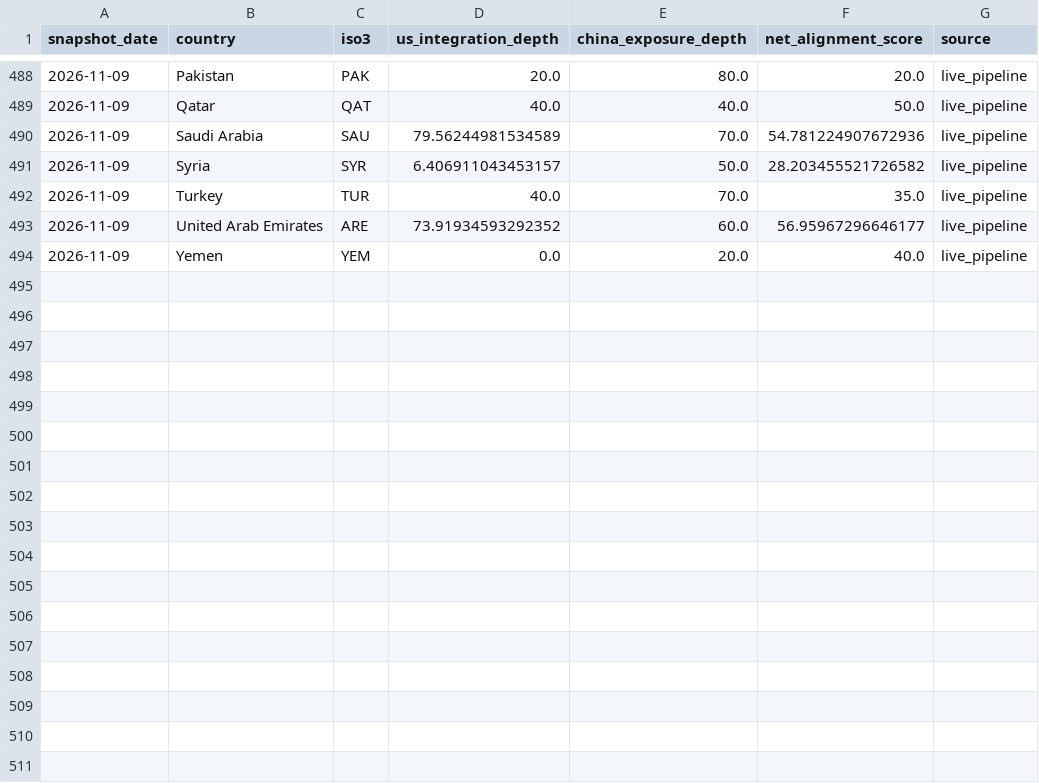
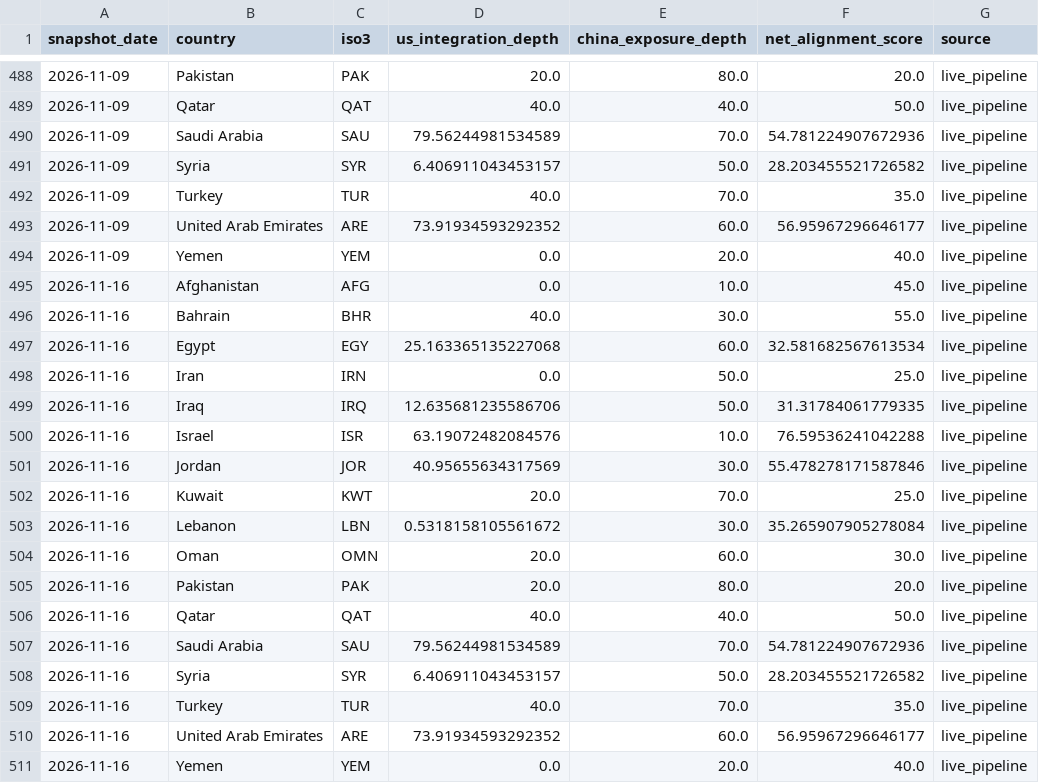
Before and after one commit to rafaywaqar2004-lang/oaqjp-final-project-emb-ai, a CSV file: data/computed/composite_scores_history.csv, drawn as a sheet; only a part is shown, gaps mark what is left out; the diff names each change by its address in the sheet, - before the commit and + after, or states it on an @@ line.

```diff
--- a/data/computed/composite_scores_history.csv
+++ b/data/computed/composite_scores_history.csv
+row 495: 2026-11-16 | Afghanistan | AFG | 0.0 | 10.0 | 45.0 | live_pipeline
+row 496: 2026-11-16 | Bahrain | BHR | 40.0 | 30.0 | 55.0 | live_pipeline
+row 497: 2026-11-16 | Egypt | EGY | 25.163365135227068 | 60.0 | 32.581682567613534 | live_pipeline
+row 498: 2026-11-16 | Iran | IRN | 0.0 | 50.0 | 25.0 | live_pipeline
+row 499: 2026-11-16 | Iraq | IRQ | 12.635681235586706 | 50.0 | 31.31784061779335 | live_pipeline
+row 500: 2026-11-16 | Israel | ISR | 63.19072482084576 | 10.0 | 76.59536241042288 | live_pipeline
+row 501: 2026-11-16 | Jordan | JOR | 40.95655634317569 | 30.0 | 55.478278171587846 | live_pipeline
+row 502: 2026-11-16 | Kuwait | KWT | 20.0 | 70.0 | 25.0 | live_pipeline
+row 503: 2026-11-16 | Lebanon | LBN | 0.5318158105561672 | 30.0 | 35.265907905278084 | live_pipeline
+row 504: 2026-11-16 | Oman | OMN | 20.0 | 60.0 | 30.0 | live_pipeline
+row 505: 2026-11-16 | Pakistan | PAK | 20.0 | 80.0 | 20.0 | live_pipeline
+row 506: 2026-11-16 | Qatar | QAT | 40.0 | 40.0 | 50.0 | live_pipeline
+row 507: 2026-11-16 | Saudi Arabia | SAU | 79.56244981534589 | 70.0 | 54.781224907672936 | live_pipeline
+row 508: 2026-11-16 | Syria | SYR | 6.406911043453157 | 50.0 | 28.203455521726582 | live_pipeline
+row 509: 2026-11-16 | Turkey | TUR | 40.0 | 70.0 | 35.0 | live_pipeline
+row 510: 2026-11-16 | United Arab Emirates | ARE | 73.91934593292352 | 60.0 | 56.95967296646177 | live_pipeline
+row 511: 2026-11-16 | Yemen | YEM | 0.0 | 20.0 | 40.0 | live_pipeline
```
Also changed, not shown: data/computed/composite_scores.csv, data/worldbank/worldbank_latest.csv, 1 other file.
